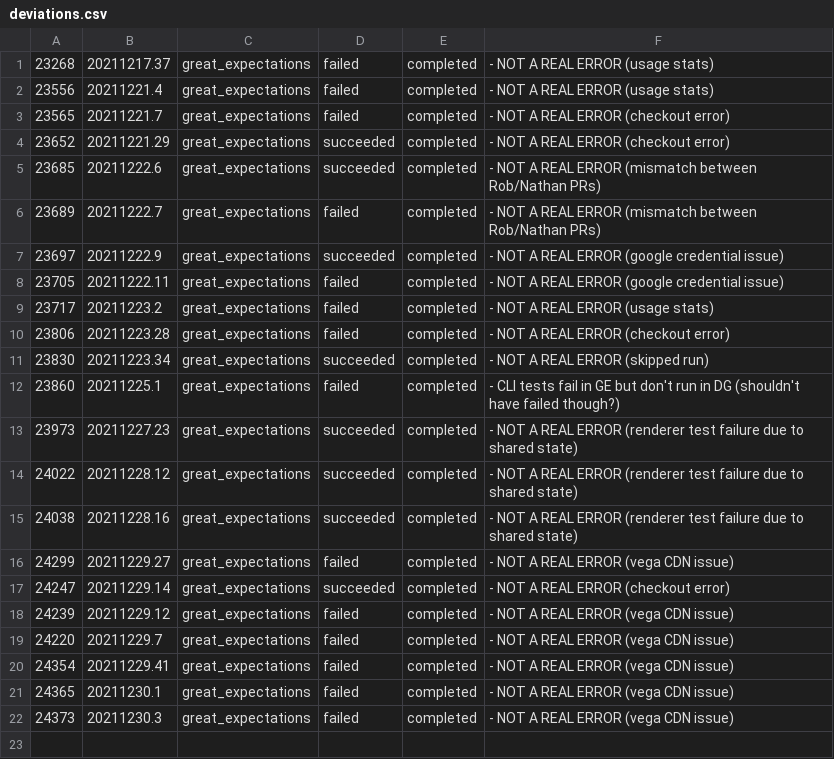
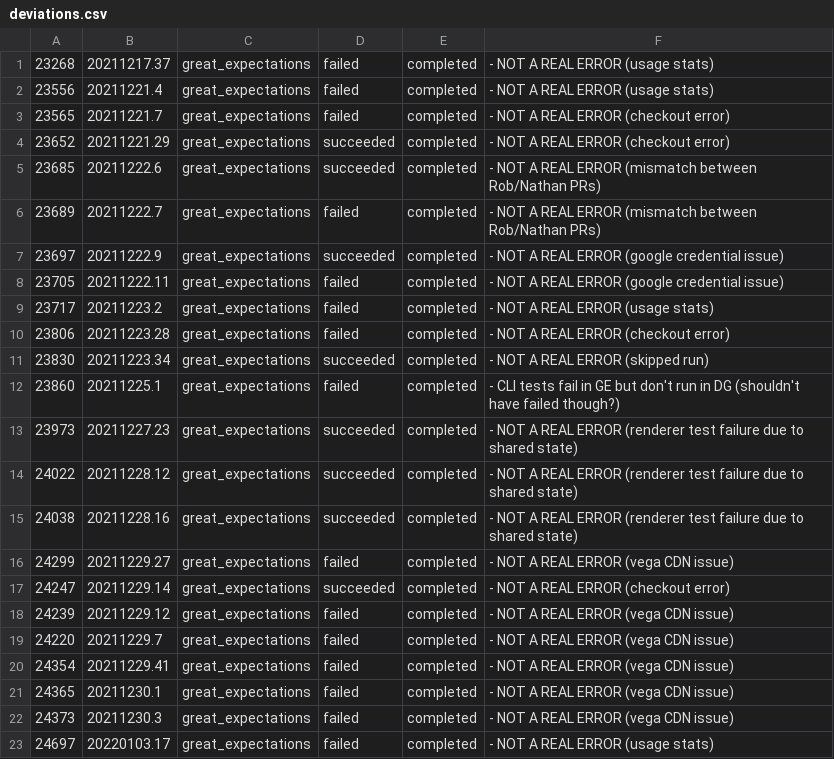
Before and after one commit to greatexpectationslabs/dgtest, a CSV file: analysis/deviations.csv, drawn as a sheet.

Commit message:
chore: update analysis notebook

```diff
--- a/analysis/deviations.csv
+++ b/analysis/deviations.csv
@@ -22 +22,2 @@
 24373, 20211230.3,  great_expectations, failed, completed,      - NOT A REAL ERROR (vega CDN issue)
+24697, 20220103.17, great_expectations, failed, completed,      - NOT A REAL ERROR (usage stats)
```
Also changed, not shown: 3 other files.
